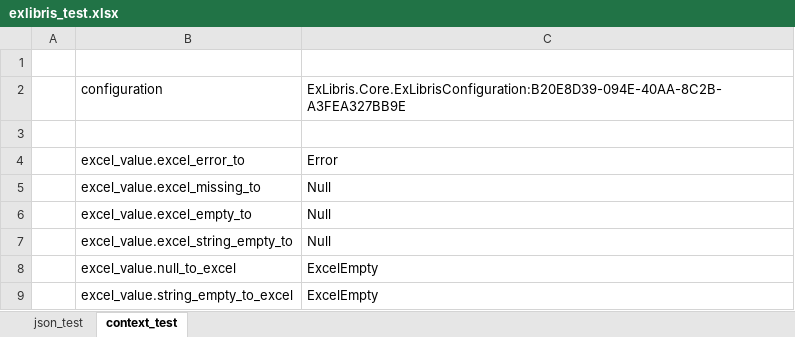
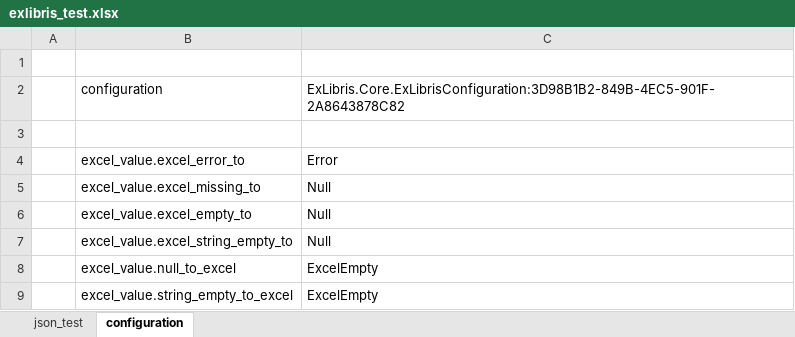
Before and after one commit to mugenfugafuga/exlibris, an Excel workbook: ExLibris/test_excel/exlibris_test.xlsx, sheet configuration, drawn as a sheet; values as stored, in another font and other column widths than the file's, no borders; the diff names each change by its address in the sheet, - before the commit and + after, or states it on an @@ line.

Commit message:
use loaded configuration

```diff
--- a/ExLibris/test_excel/exlibris_test.xlsx (sheet configuration)
+++ b/ExLibris/test_excel/exlibris_test.xlsx (sheet configuration)
-sheet tab: context_test
+sheet tab: configuration
-C2: ExLibris.Core.ExLibrisConfiguration:B20E8D39-094E-40AA-8C2B-A3FEA327BB9E
+C2: ExLibris.Core.ExLibrisConfiguration:3D98B1B2-849B-4EC5-901F-2A8643878C82
```
Also changed, not shown: sheet json_test, formulas that keep their value, 4 other files.
